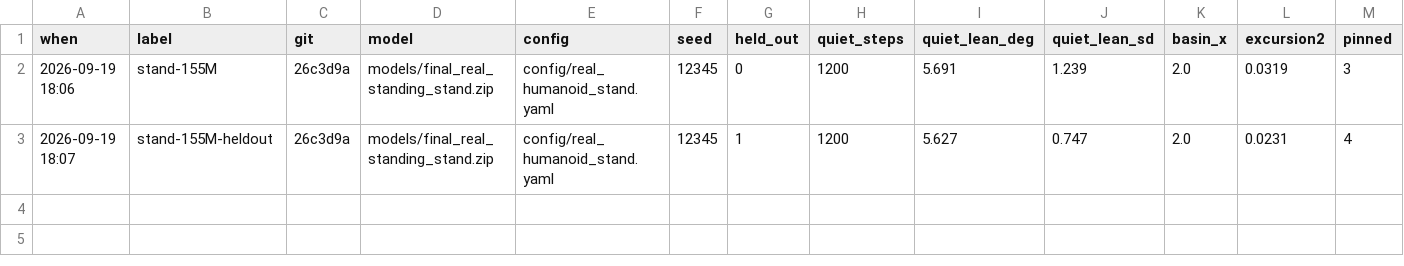
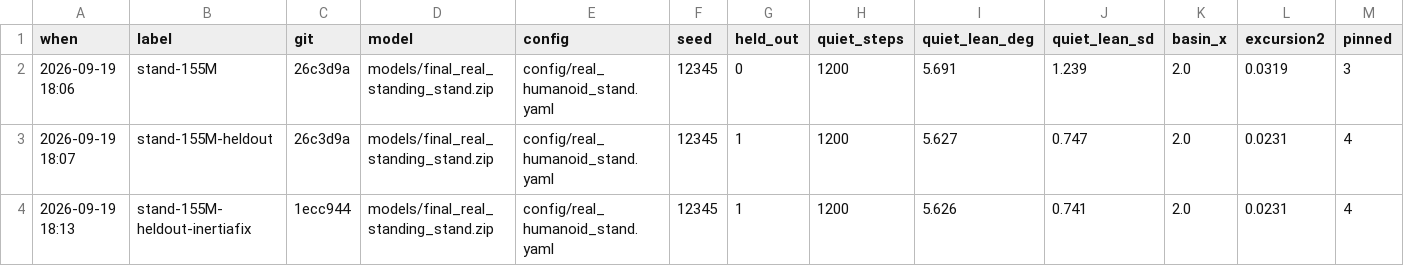
Before and after one commit to zyeung001/humanoidNavigation, a CSV file: models/standing/scoreboard.csv, drawn as a sheet; only a part is shown; rows hold the shown columns only; the diff names each change by its address in the sheet, - before the commit and + after, or states it on an @@ line.

```diff
--- a/models/standing/scoreboard.csv
+++ b/models/standing/scoreboard.csv
+row 4: 2026-09-19 18:13 | stand-155M-heldout-inertiafix | 1ecc944 | models/final_real_standing_stand.zip | config/real_humanoid_stand.yaml | 12345 | 1 | 1200 | 5.626 | 0.741 | 2.0 | 0.0231 | 4
```
Also changed, not shown: 2 other files.
